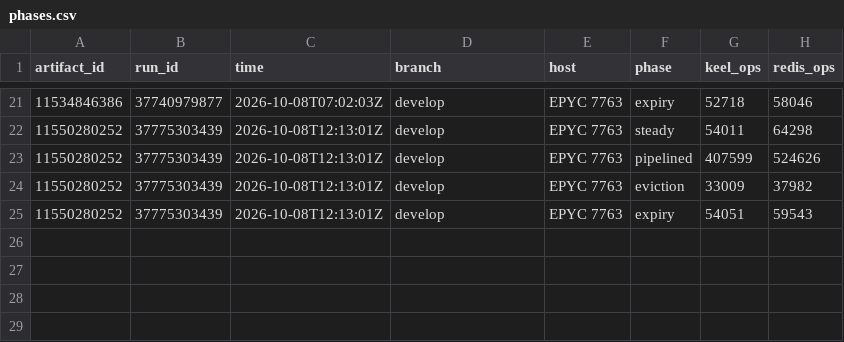
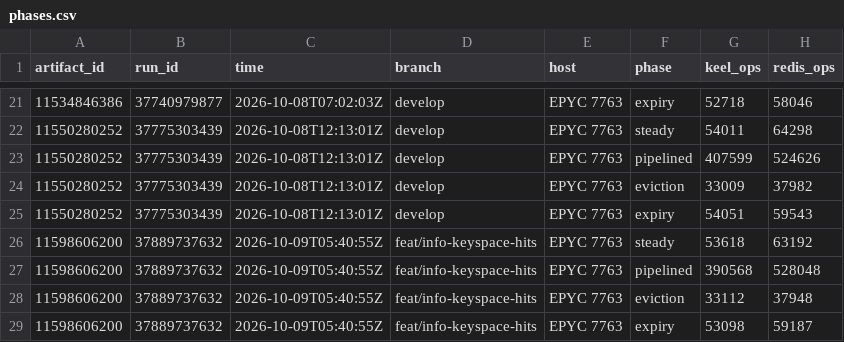
Before and after one commit to brandopakel/keel, a CSV file: telemetry/phases.csv, drawn as a sheet; only a part is shown, gaps mark what is left out; the diff names each change by its address in the sheet, - before the commit and + after, or states it on an @@ line.

```diff
--- a/telemetry/phases.csv
+++ b/telemetry/phases.csv
+row 26: 11598606200 | 37889737632 | 2026-10-09T05:40:55Z | feat/info-keyspace-hits | EPYC 7763 | steady | 53618 | 63192
+row 27: 11598606200 | 37889737632 | 2026-10-09T05:40:55Z | feat/info-keyspace-hits | EPYC 7763 | pipelined | 390568 | 528048
+row 28: 11598606200 | 37889737632 | 2026-10-09T05:40:55Z | feat/info-keyspace-hits | EPYC 7763 | eviction | 33112 | 37948
+row 29: 11598606200 | 37889737632 | 2026-10-09T05:40:55Z | feat/info-keyspace-hits | EPYC 7763 | expiry | 53098 | 59187
```
Also changed, not shown: telemetry/runs.csv.
